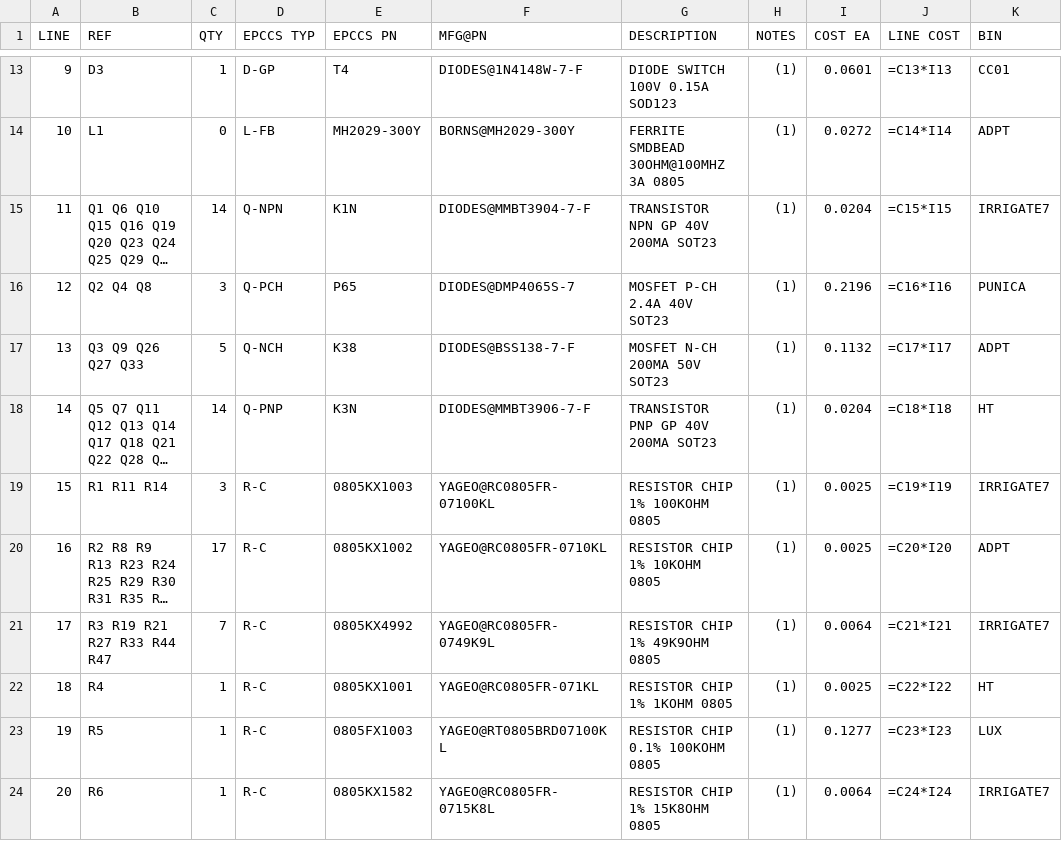
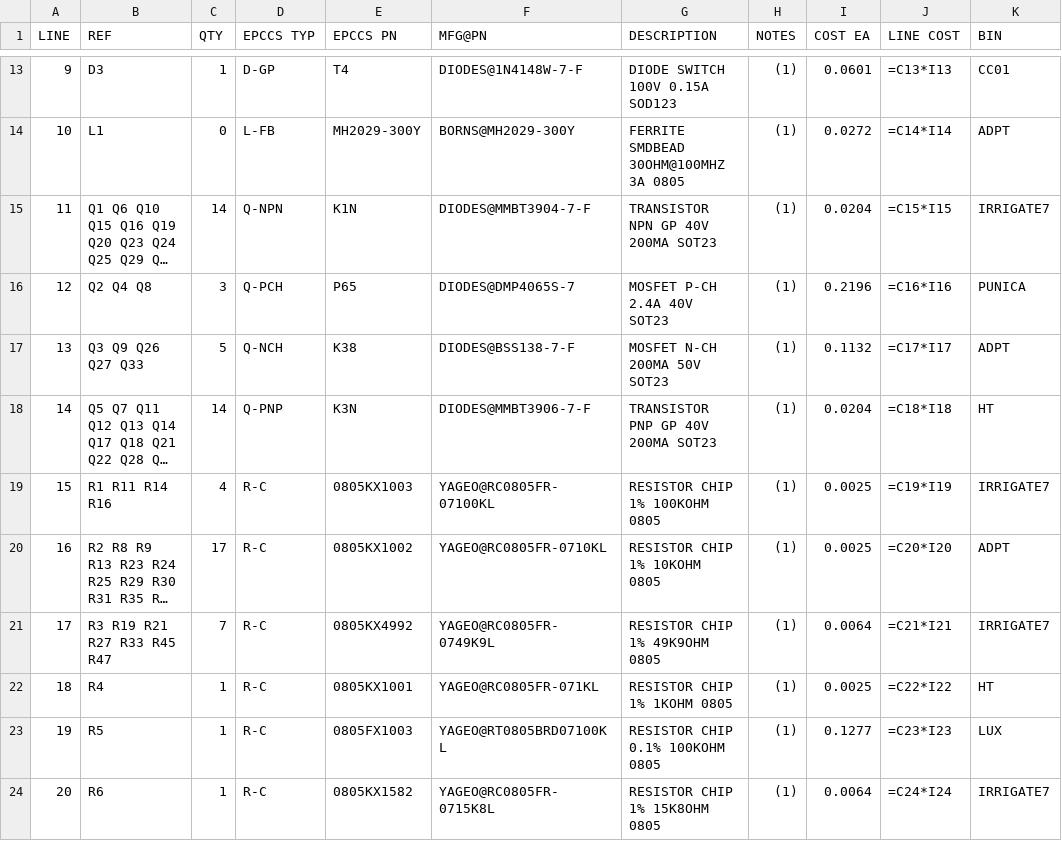
Before and after one commit to epccs/Gravimetric, a CSV file: Hardware/Design/17341SMD,BOM.csv, drawn as a sheet; only a part is shown, gaps mark what is left out; long unchanged cells end in …; the diff names each change by its address in the sheet, - before the commit and + after, or states it on an @@ line.

Commit message:
Hardware: ^0 reviewing

```diff
--- a/Hardware/Design/17341SMD,BOM.csv
+++ b/Hardware/Design/17341SMD,BOM.csv
-B19 (REF): R1 R11 R14
+B19 (REF): R1 R11 R14 R16
-C19 (QTY): 3
+C19 (QTY): 4
-B21 (REF): R3 R19 R21 R27 R33 R44 R47
+B21 (REF): R3 R19 R21 R27 R33 R45 R47
```
Also changed, not shown: 11 other files.
